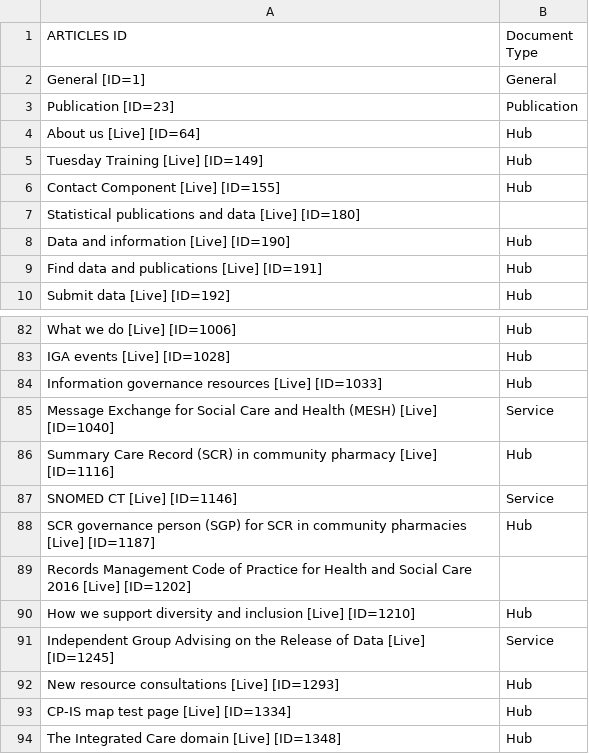
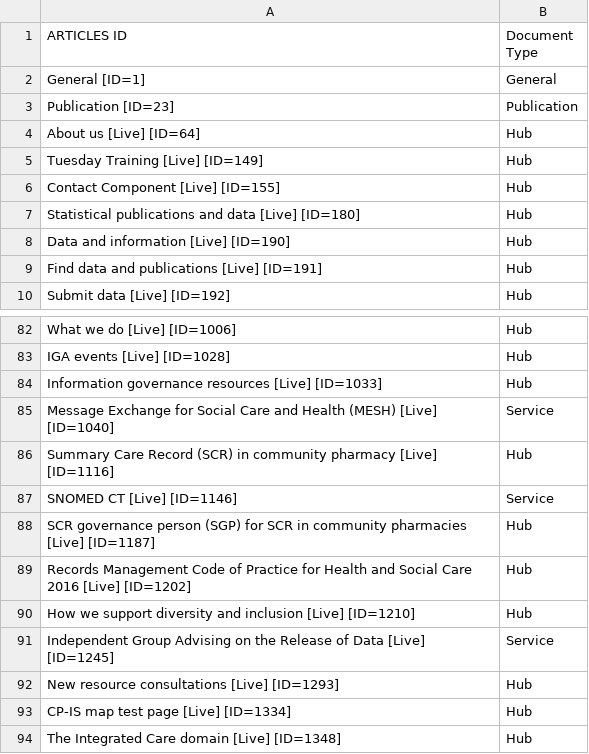
Before and after one commit to NHS-digital-website/goss-hippo-migrator, a CSV file: DigitalConfig/DocumentTypeMapping.csv, drawn as a sheet; only a part is shown, gaps mark what is left out.

Commit message:
Hub body and component list

```diff
--- a/DigitalConfig/DocumentTypeMapping.csv
+++ b/DigitalConfig/DocumentTypeMapping.csv
@@ -6,3 +6,3 @@ Tuesday Training [Live] [ID=149],Hub
 Contact Component [Live] [ID=155],Hub
-Statistical publications and data [Live] [ID=180],
+Statistical publications and data [Live] [ID=180],Hub
 Data and information [Live] [ID=190],Hub
@@ -88,3 +88,3 @@ SNOMED CT [Live] [ID=1146],Service
 SCR governance person (SGP) for SCR in community pharmacies [Live] [ID=1187],Hub
-Records Management Code of Practice for Health and Social Care 2016 [Live] [ID=1202],
+Records Management Code of Practice for Health and Social Care 2016 [Live] [ID=1202],Hub
 How we support diversity and inclusion [Live] [ID=1210],Hub
```
Also changed, not shown: 8 other files.
